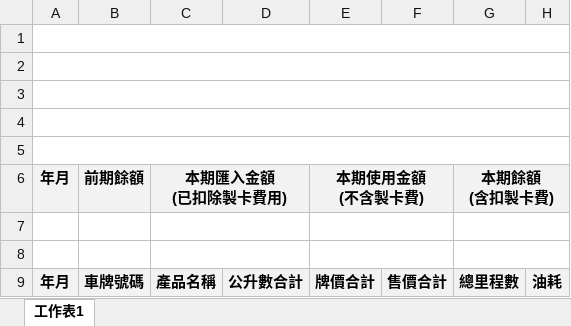
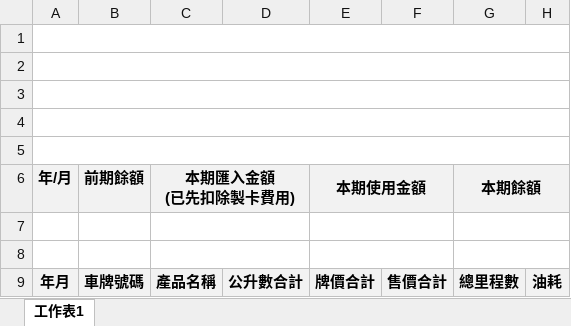
Before and after one commit to mitwitCTC/G-Tai-client, an Excel workbook: src/assets/儲值對帳單總表.xlsx, sheet 工作表1, drawn as a sheet; values as stored, in another font and other column widths than the file's, no borders; ↵ is a line break in a cell; the diff names each change by its address in the sheet, - before the commit and + after, or states it on an @@ line.

Commit message:
exprot excel sort

```diff
--- a/src/assets/儲值對帳單總表.xlsx (sheet 工作表1)
+++ b/src/assets/儲值對帳單總表.xlsx (sheet 工作表1)
-A6: 年月
+A6: 年/月
-C6: 本期匯入金額 ↵ (已扣除製卡費用)
+C6: 本期匯入金額 ↵ (已先扣除製卡費用)
-E6: 本期使用金額 ↵ (不含製卡費)
+E6: 本期使用金額
-G6: 本期餘額 ↵ (含扣製卡費)
+G6: 本期餘額
```
Also changed, not shown: src/assets/對帳單明細.xlsx, src/assets/月結對帳單總表.xlsx, 1 other file.
